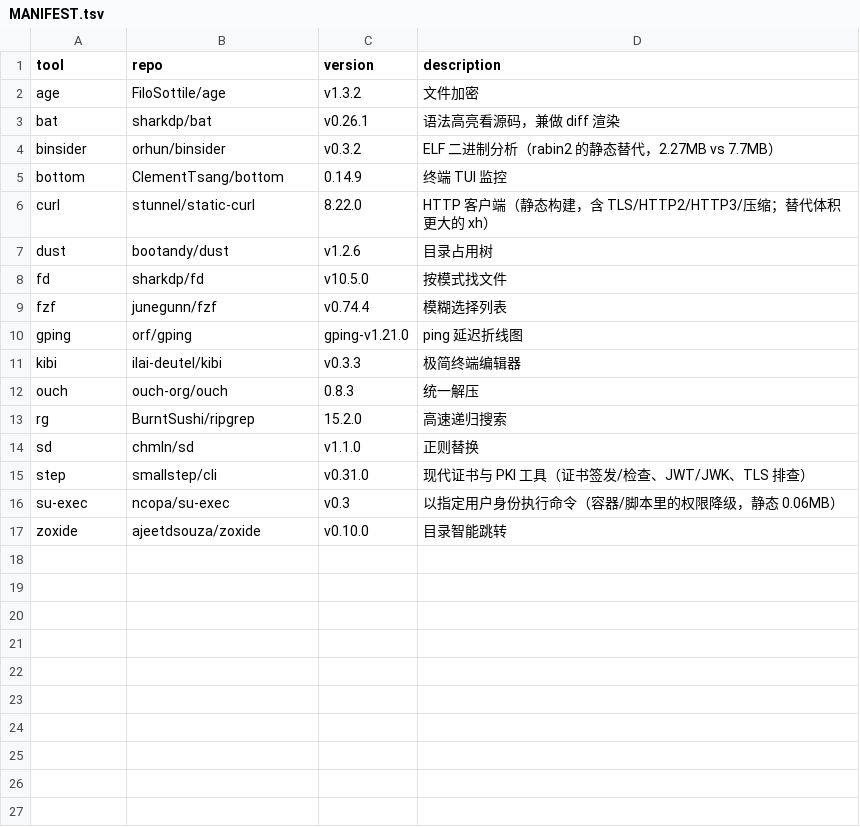
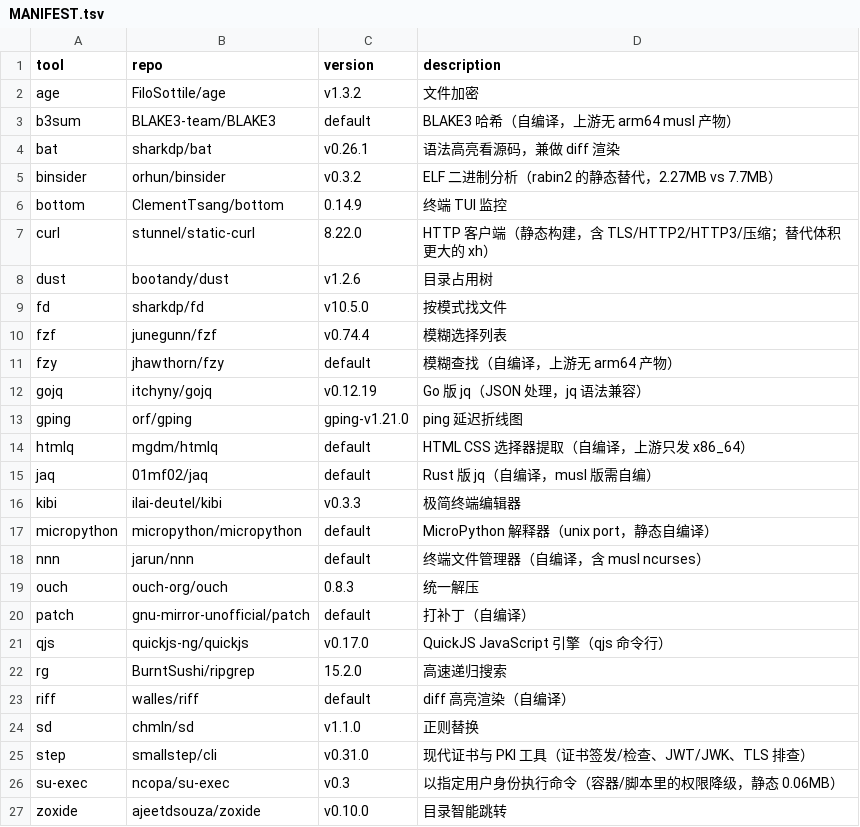
Before and after one commit to otaku-say/ish-toolbox, a TSV file: MANIFEST.tsv, drawn as a sheet; the diff names each change by its address in the sheet, - before the commit and + after, or states it on an @@ line.

```diff
--- a/MANIFEST.tsv
+++ b/MANIFEST.tsv
+row 3: b3sum | BLAKE3-team/BLAKE3 | default | BLAKE3 哈希（自编译，上游无 arm64 musl 产物）
+row 11: fzy | jhawthorn/fzy | default | 模糊查找（自编译，上游无 arm64 产物）
+row 12: gojq | itchyny/gojq | v0.12.19 | Go 版 jq（JSON 处理，jq 语法兼容）
+row 14: htmlq | mgdm/htmlq | default | HTML CSS 选择器提取（自编译，上游只发 x86_64）
+row 15: jaq | 01mf02/jaq | default | Rust 版 jq（自编译，musl 版需自编）
+row 17: micropython | micropython/micropython | default | MicroPython 解释器（unix port，静态自编译）
+row 18: nnn | jarun/nnn | default | 终端文件管理器（自编译，含 musl ncurses）
+row 20: patch | gnu-mirror-unofficial/patch | default | 打补丁（自编译）
+row 21: qjs | quickjs-ng/quickjs | v0.17.0 | QuickJS JavaScript 引擎（qjs 命令行）
+row 23: riff | walles/riff | default | diff 高亮渲染（自编译）
```
Also changed, not shown: 3 other files.
